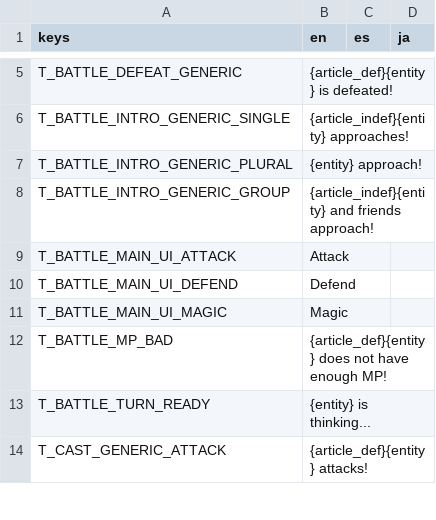
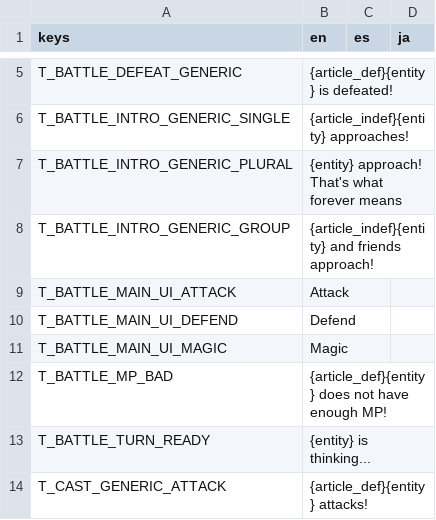
Before and after one commit to Tougon/CopyrightRPG, a CSV file: assets/Localization/TextDatabase.csv, drawn as a sheet; only a part is shown, gaps mark what is left out.

```diff
--- a/assets/Localization/TextDatabase.csv
+++ b/assets/Localization/TextDatabase.csv
@@ -6,3 +6,3 @@ T_BATTLE_DEFEAT_GENERIC,{article_def}{entity} is defeated!,,
 T_BATTLE_INTRO_GENERIC_SINGLE,{article_indef}{entity} approaches!,,
-T_BATTLE_INTRO_GENERIC_PLURAL,{entity} approach!,,
+T_BATTLE_INTRO_GENERIC_PLURAL,{entity} approach! That's what forever means,,
 T_BATTLE_INTRO_GENERIC_GROUP,{article_indef}{entity} and friends approach!,,
```
Also changed, not shown: 9 other files.
